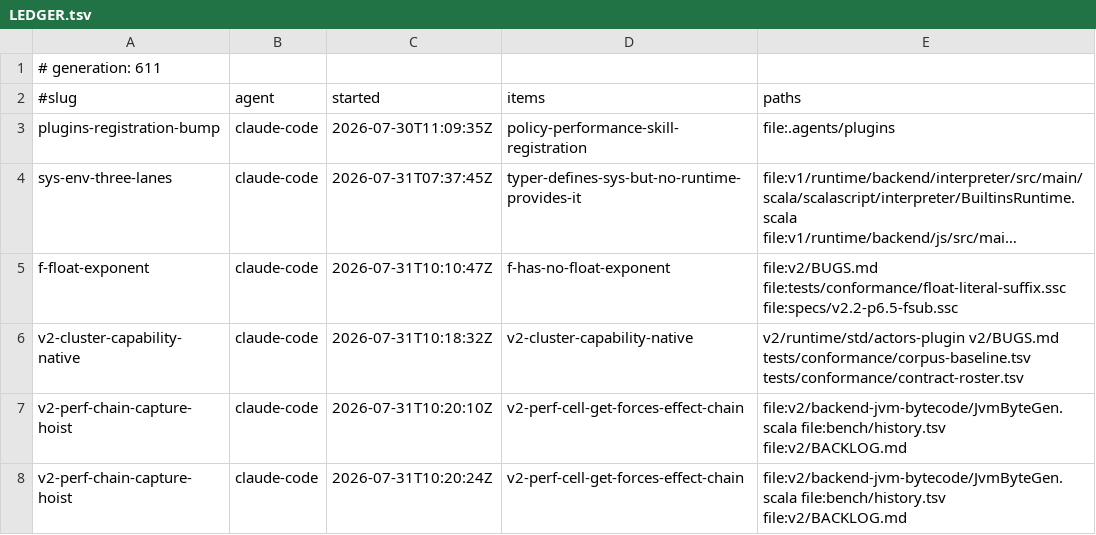
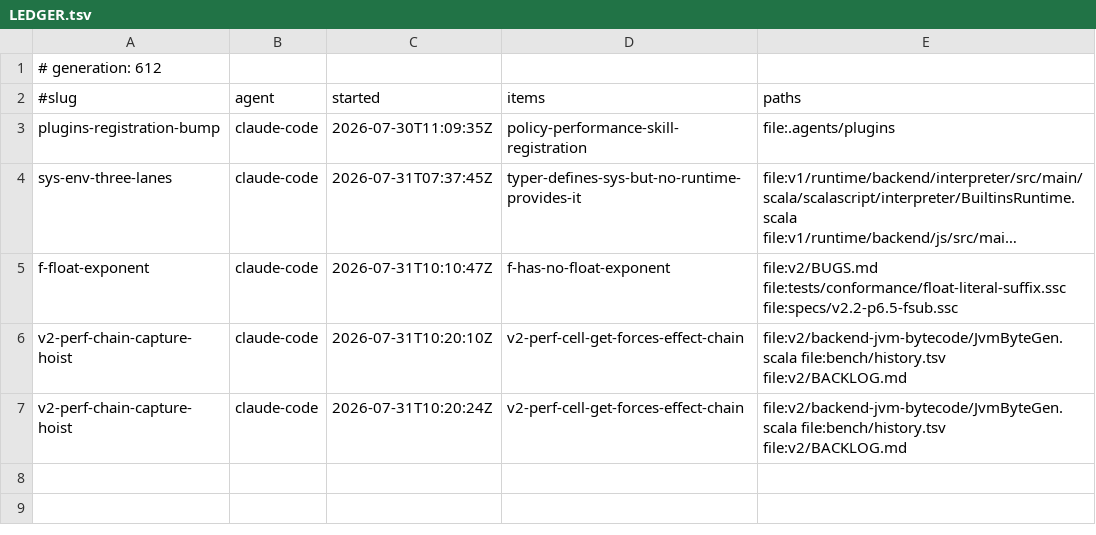
Before and after one commit to sergey-scherbina/scalascript, a TSV file: .work/active/LEDGER.tsv, drawn as a sheet; long unchanged cells end in …; the diff names each change by its address in the sheet, - before the commit and + after, or states it on an @@ line.

Commit message:
release-claim: v2-cluster-capability-native [evidence: level 2] — scoped, blocked, NOT implemented [skip ci]
Landed ccc06c4d2, which is a scoping record and nothing else. The row is still red and I am not
claiming otherwise.

Feasibility checked BEFORE writing code, which is the whole point of the check: three of the four
externs are straightforward, and `codeIdentity()` is blocked — v1 hashes the module's SOURCE TEXT,
and the native lane cannot see the source from a plugin (`NativePluginContext` has no accessor,
`Runtime` keeps only `argv`, `Main.dispatch` drops the path). Doing it properly means changing the
VM, the shared plugin SPI, and the plugin — three modules, one of them a contract other agents
build against.

That is a bigger and more coordination-heavy task than the claim described, so it goes back to the
queue with the design written down instead of being started at the end of a long session.

⚠️ Recorded in the entry because it is the obvious trap: the case prints only `algorithm` and
`digest.length` and asserts the identity against itself, so a constant sha256-shaped string passes
every assertion. Green row, meaningless code identity.

```diff
--- a/.work/active/LEDGER.tsv
+++ b/.work/active/LEDGER.tsv
-A1 (#slug): # generation: 611
+A1 (#slug): # generation: 612
-row 6: v2-cluster-capability-native | claude-code | 2026-07-31T10:18:32Z | v2-cluster-capability-native | v2/runtime/std/actors-plugin v2/BUGS.md tests/conformance/corpus-baseline.tsv tests/conformance/contract-roster.tsv
```
Also changed, not shown: 1 other file.
